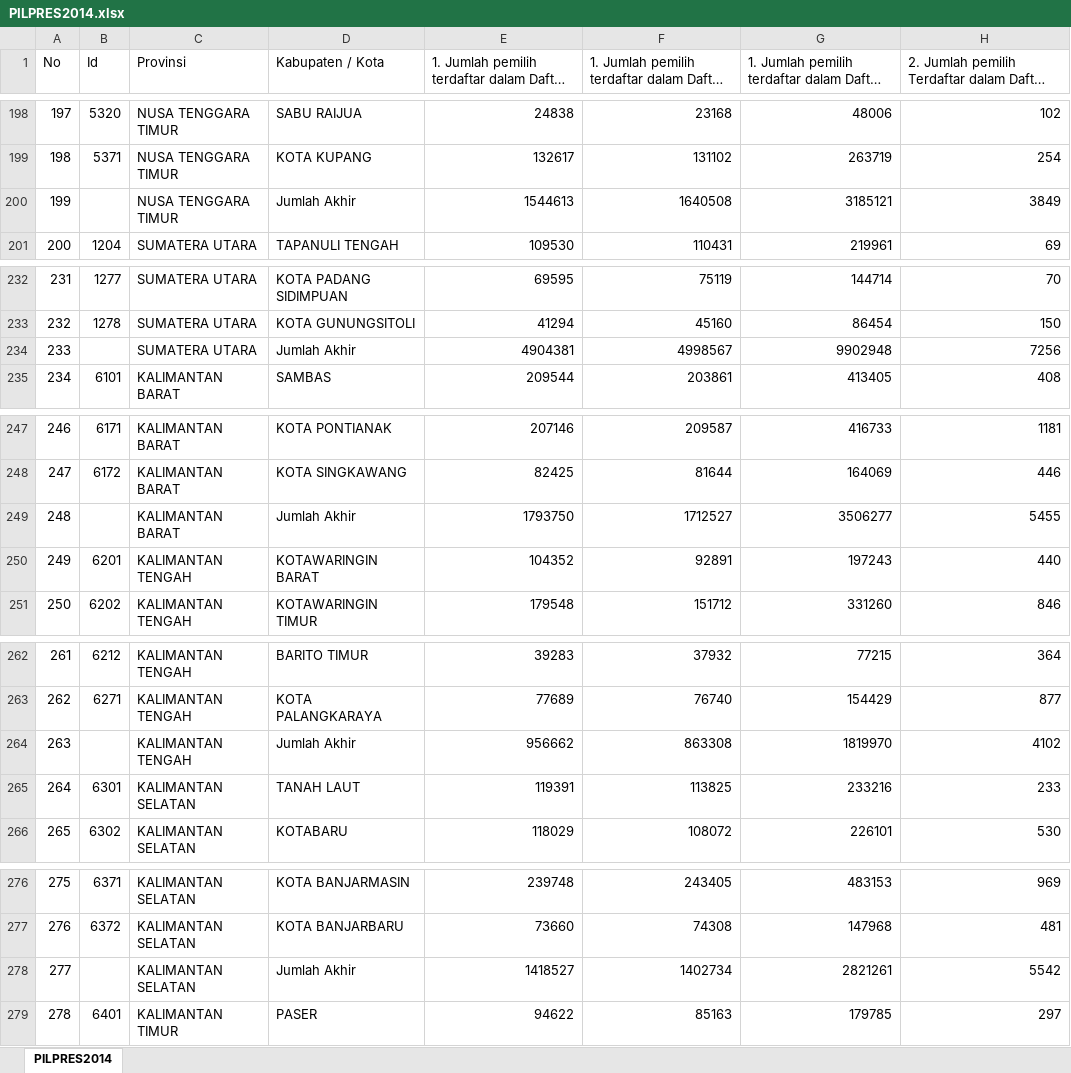
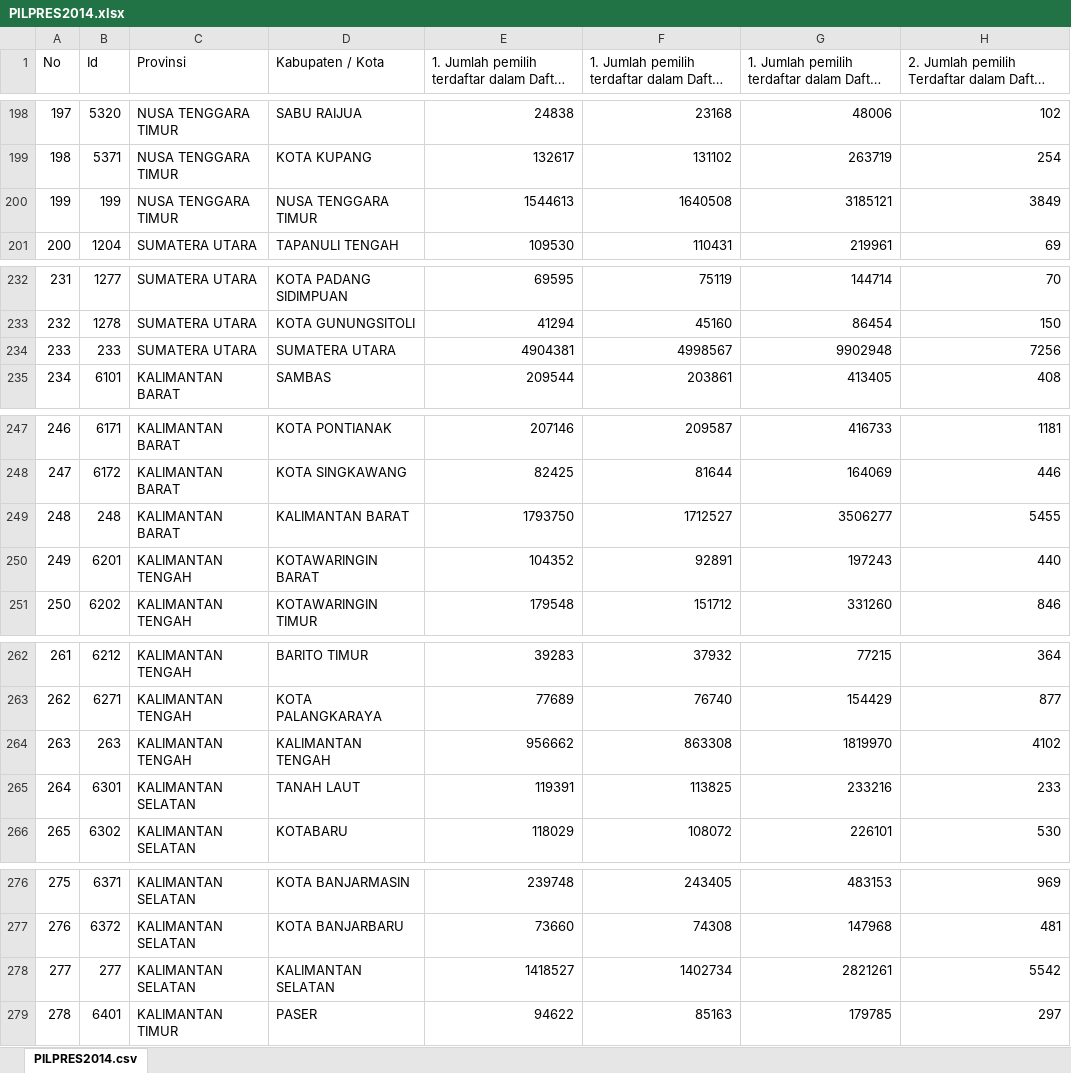
Before and after one commit to SiriusDely/pilu, an Excel workbook: csv/transposed/PILPRES2014.xlsx, sheet PILPRES2014.csv, drawn as a sheet; only a part is shown, gaps mark what is left out; long unchanged cells end in …; values as stored, in another font and other column widths than the file's, no borders; table styles not drawn; the diff covers the shown part only; the diff names each change by its address in the sheet, - before the commit and + after, or states it on an @@ line.

Commit message:
update PILPRES2014-PROVINCES

```diff
--- a/csv/transposed/PILPRES2014.xlsx (sheet PILPRES2014.csv)
+++ b/csv/transposed/PILPRES2014.xlsx (sheet PILPRES2014.csv)
-sheet tab: PILPRES2014
+sheet tab: PILPRES2014.csv
-B200 (Id): (empty)
+B200 (Id): 199
-D200 (Kabupaten / Kota): Jumlah Akhir
+D200 (Kabupaten / Kota): NUSA TENGGARA TIMUR
-B234 (Id): (empty)
+B234 (Id): 233
-D234 (Kabupaten / Kota): Jumlah Akhir
+D234 (Kabupaten / Kota): SUMATERA UTARA
-B249 (Id): (empty)
+B249 (Id): 248
-D249 (Kabupaten / Kota): Jumlah Akhir
+D249 (Kabupaten / Kota): KALIMANTAN BARAT
-B264 (Id): (empty)
+B264 (Id): 263
-D264 (Kabupaten / Kota): Jumlah Akhir
+D264 (Kabupaten / Kota): KALIMANTAN TENGAH
-B278 (Id): (empty)
+B278 (Id): 277
-D278 (Kabupaten / Kota): Jumlah Akhir
+D278 (Kabupaten / Kota): KALIMANTAN SELATAN
```
Also changed, not shown: 56 edited cells elsewhere in this sheet, 3 other files.
